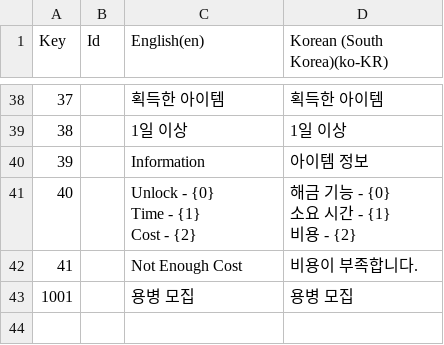
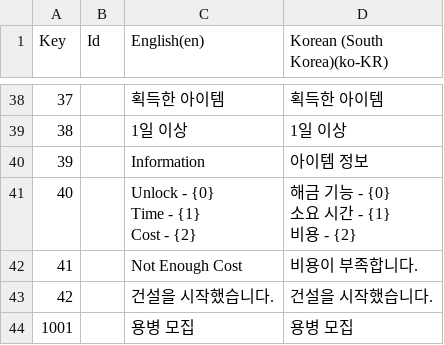
Before and after one commit to Rellious89/desktop_RPG, a CSV file: TableData/Localization/01_UI.csv, drawn as a sheet; only a part is shown, gaps mark what is left out.

```diff
--- a/TableData/Localization/01_UI.csv
+++ b/TableData/Localization/01_UI.csv
@@ -48,2 +48,3 @@ Cost - {2}","해금 기능 - {0}
 41,,Not Enough Cost,비용이 부족합니다.
+42,,건설을 시작했습니다.,건설을 시작했습니다.
 1001,,용병 모집,용병 모집
```
Also changed, not shown: 24 other files.
